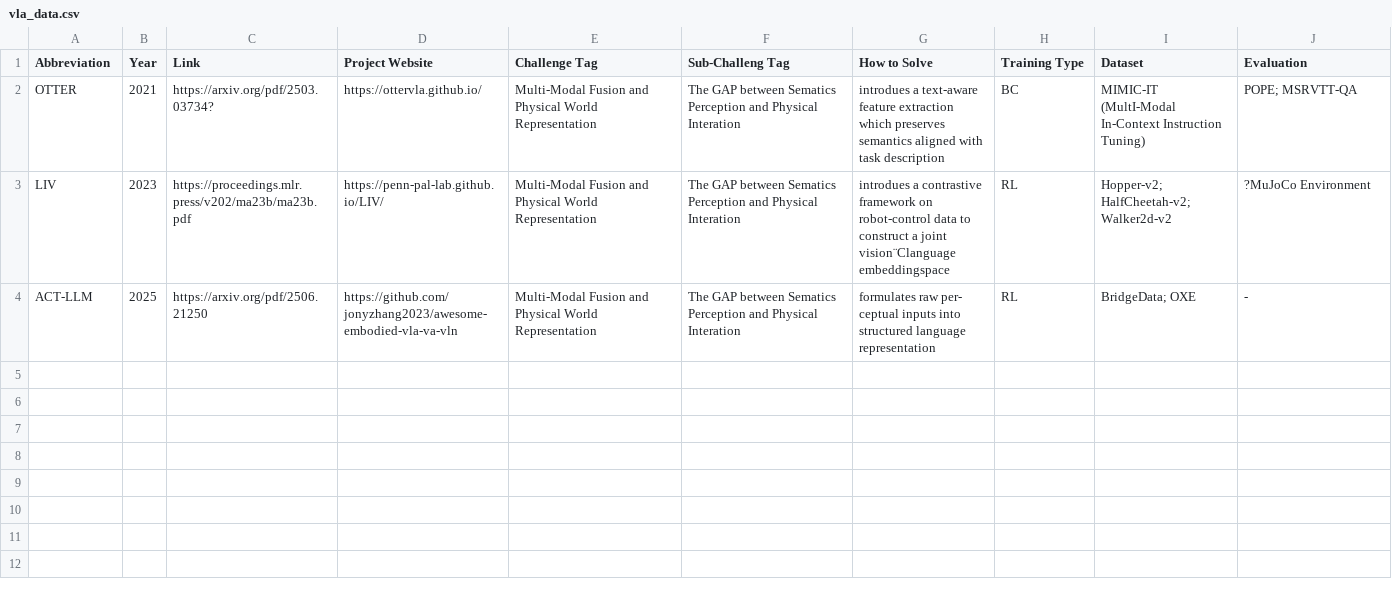
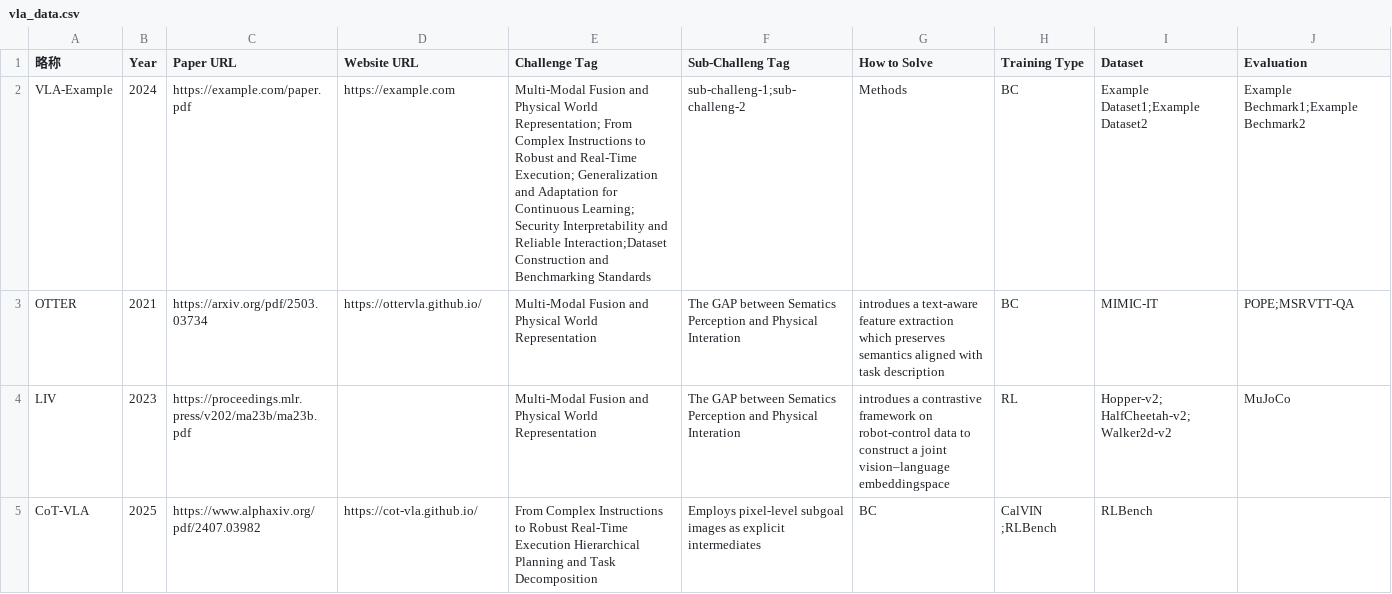
Before and after one commit to SuyuZ1/Survery, a CSV file: data/vla_data.csv, drawn as a sheet.

Commit message:
Add files via upload

```diff
--- a/data/vla_data.csv
+++ b/data/vla_data.csv
@@ -1,4 +1,5 @@
-Abbreviation,Year,Link,Project Website,Challenge Tag,Sub-Challeng Tag,How to Solve,Training Type,Dataset,Evaluation
-OTTER,2021,https://arxiv.org/pdf/2503.03734?,https://ottervla.github.io/,"Multi-Modal Fusion and Physical World Representation",The GAP between Sematics  Perception  and Physical Interation,introdues a text-aware feature extraction which preserves semantics aligned with task description,BC,MIMIC-IT (MultI-Modal In-Context Instruction Tuning),POPE; MSRVTT-QA
-LIV,2023,https://proceedings.mlr.press/v202/ma23b/ma23b.pdf,https://penn-pal-lab.github.io/LIV/,"Multi-Modal Fusion and Physical World Representation",The GAP between Sematics  Perception  and Physical Interation,introdues a contrastive framework on robot-control data to construct a joint vision¨Clanguage embeddingspace,RL,Hopper-v2; HalfCheetah-v2; Walker2d-v2,?MuJoCo Environment
-ACT-LLM,2025,https://arxiv.org/pdf/2506.21250,https://github.com/jonyzhang2023/awesome-embodied-vla-va-vln,"Multi-Modal Fusion and Physical World Representation",The GAP between Sematics  Perception  and Physical Interation,formulates raw per- ceptual inputs into structured language representation,RL,BridgeData; OXE, -
+略称,Year,Paper URL,Website URL,Challenge Tag,Sub-Challeng Tag,How to Solve,Training Type,Dataset,Evaluation
+VLA-Example,2024,https://example.com/paper.pdf,https://example.com,Multi-Modal Fusion and Physical World Representation; From Complex Instructions to Robust and Real-Time Execution; Generalization and Adaptation for Continuous Learning; Security Interpretability and Reliable Interaction;Dataset Construction and Benchmarking Standards,sub-challeng-1;sub-challeng-2, Methods,BC,Example Dataset1;Example Dataset2,Example Bechmark1;Example Bechmark2
+OTTER,2021,https://arxiv.org/pdf/2503.03734,https://ottervla.github.io/,Multi-Modal Fusion and Physical World Representation,The GAP between Sematics Perception and Physical Interation,introdues a text-aware feature extraction which preserves semantics aligned with task description,BC,MIMIC-IT,POPE;MSRVTT-QA
+LIV,2023,https://proceedings.mlr.press/v202/ma23b/ma23b.pdf,,Multi-Modal Fusion and Physical World Representation ,The GAP between Sematics Perception and Physical Interation,introdues a contrastive framework on robot-control data to construct a joint vision–language embeddingspace,RL,Hopper-v2; HalfCheetah-v2; Walker2d-v2,MuJoCo
+CoT-VLA,2025,https://www.alphaxiv.org/pdf/2407.03982,https://cot-vla.github.io/,From Complex Instructions to Robust Real-Time Execution Hierarchical Planning and Task Decomposition, Employs pixel-level subgoal images as explicit intermediates,BC, CalVIN ;RLBench, RLBench
```
